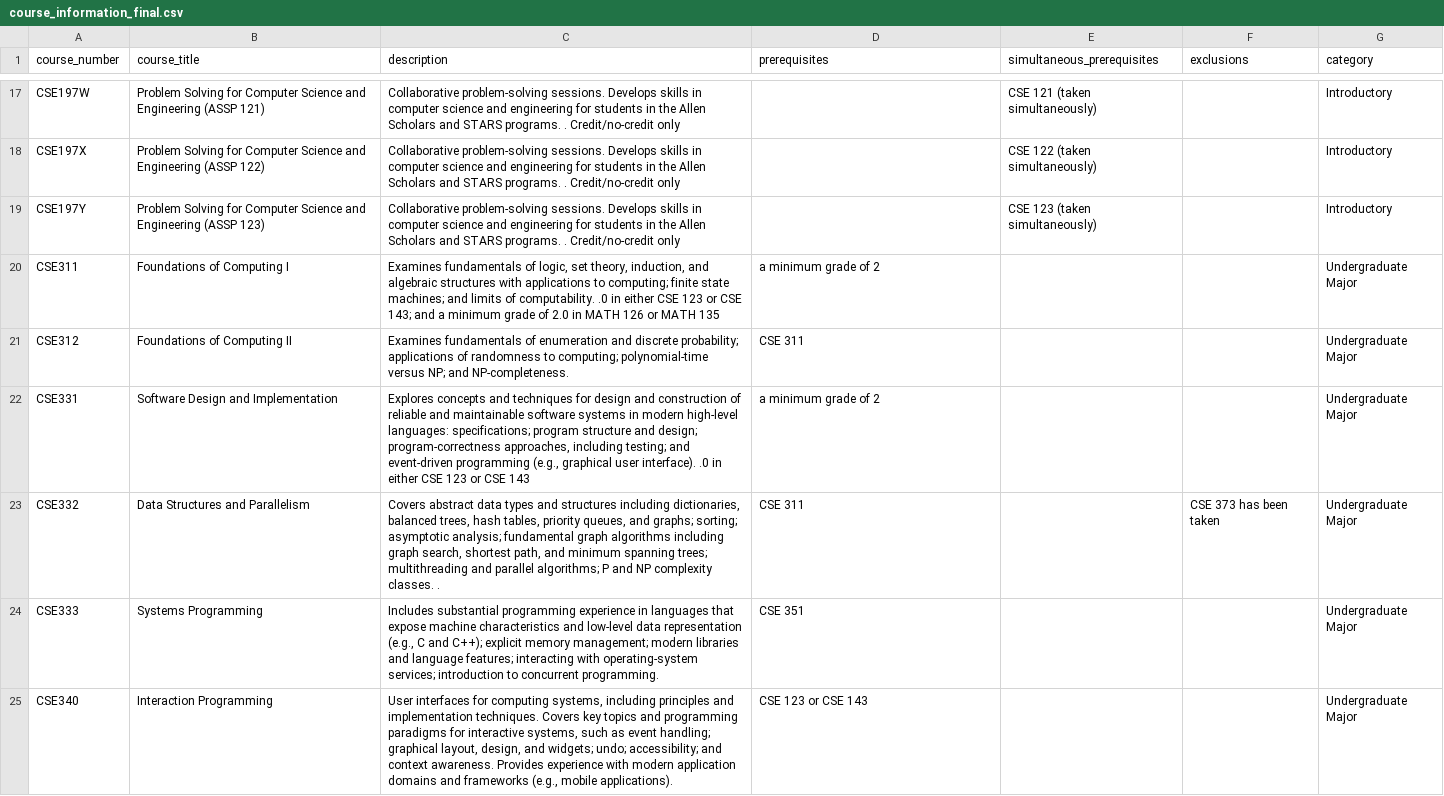
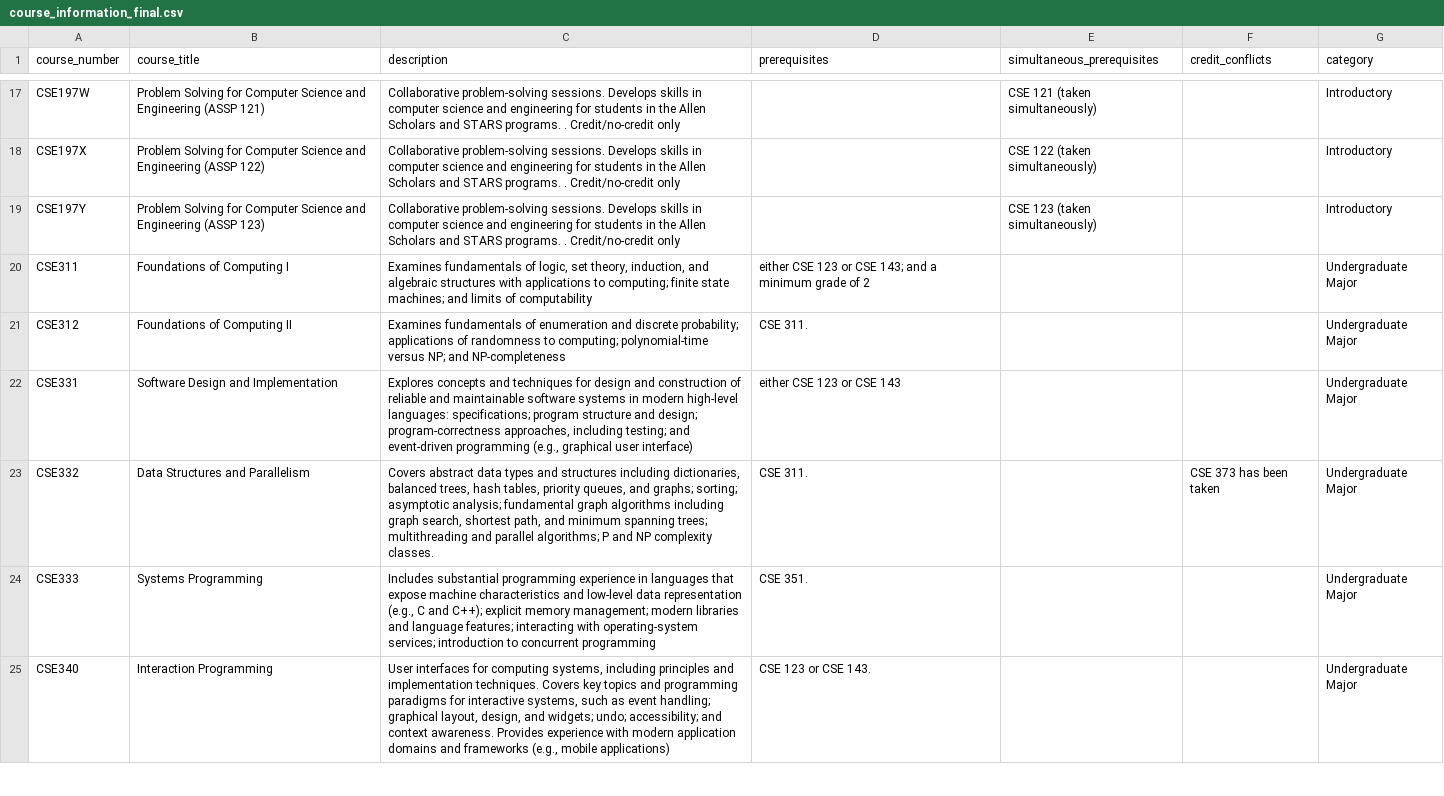
Before and after one commit to anika-222/HuskyTrack, a CSV file: course_information_final.csv, drawn as a sheet; only a part is shown, gaps mark what is left out; the diff covers the shown part only.

Commit message:
Final improvements to course scraper
- Renamed 'exclusions' column to 'credit_conflicts' for clarity
- Fixed grade requirement extraction to show 'either' + course list

```diff
--- a/course_information_final.csv
+++ b/course_information_final.csv
@@ -1 +1 @@
-course_number,course_title,description,prerequisites,simultaneous_prerequisites,exclusions,category
+course_number,course_title,description,prerequisites,simultaneous_prerequisites,credit_conflicts,category
@@ -19,7 +19,7 @@ CSE197X,Problem Solving for Computer Science and Engineering (ASSP 122),Collabor
 CSE197Y,Problem Solving for Computer Science and Engineering (ASSP 123),Collaborative problem-solving sessions. Develops skills in computer science and engineering for students in the Allen Scholars and STARS programs. . Credit/no-credit only,,CSE 123 (taken simultaneously),,Introductory
-CSE311,Foundations of Computing I,"Examines fundamentals of logic, set theory, induction, and algebraic structures with applications to computing; finite state machines; and limits of computability. .0 in either CSE 123 or CSE 143; and a minimum grade of 2.0 in MATH 126 or MATH 135",a minimum grade of 2,,,Undergraduate Major
-CSE312,Foundations of Computing II,Examines fundamentals of enumeration and discrete probability; applications of randomness to computing; polynomial-time versus NP; and NP-completeness.,CSE 311,,,Undergraduate Major
-CSE331,Software Design and Implementation,"Explores concepts and techniques for design and construction of reliable and maintainable software systems in modern high-level languages: specifications; program structure and design; program-correctness approaches, including testing; and event-driven programming (e.g., graphical user interface). .0 in either CSE 123 or CSE 143",a minimum grade of 2,,,Undergraduate Major
-CSE332,Data Structures and Parallelism,"Covers abstract data types and structures including dictionaries, balanced trees, hash tables, priority queues, and graphs; sorting; asymptotic analysis; fundamental graph algorithms including graph search, shortest path, and minimum spanning trees; multithreading and parallel algorithms; P and NP complexity classes. .",CSE 311,,CSE 373 has been taken,Undergraduate Major
-CSE333,Systems Programming,"Includes substantial programming experience in languages that expose machine characteristics and low-level data representation (e.g., C and C++); explicit memory management; modern libraries and language features; interacting with operating-system services; introduction to concurrent programming.",CSE 351,,,Undergraduate Major
-CSE340,Interaction Programming,"User interfaces for computing systems, including principles and implementation techniques. Covers key topics and programming paradigms for interactive systems, such as event handling; graphical layout, design, and widgets; undo; accessibility; and context awareness. Provides experience with modern application domains and frameworks (e.g., mobile applications).",CSE 123 or CSE 143,,,Undergraduate Major
+CSE311,Foundations of Computing I,"Examines fundamentals of logic, set theory, induction, and algebraic structures with applications to computing; finite state machines; and limits of computability",either CSE 123 or CSE 143; and a minimum grade of 2,,,Undergraduate Major
+CSE312,Foundations of Computing II,Examines fundamentals of enumeration and discrete probability; applications of randomness to computing; polynomial-time versus NP; and NP-completeness,CSE 311.,,,Undergraduate Major
+CSE331,Software Design and Implementation,"Explores concepts and techniques for design and construction of reliable and maintainable software systems in modern high-level languages: specifications; program structure and design; program-correctness approaches, including testing; and event-driven programming (e.g., graphical user interface)",either CSE 123 or CSE 143,,,Undergraduate Major
+CSE332,Data Structures and Parallelism,"Covers abstract data types and structures including dictionaries, balanced trees, hash tables, priority queues, and graphs; sorting; asymptotic analysis; fundamental graph algorithms including graph search, shortest path, and minimum spanning trees; multithreading and parallel algorithms; P and NP complexity classes.",CSE 311.,,CSE 373 has been taken,Undergraduate Major
+CSE333,Systems Programming,"Includes substantial programming experience in languages that expose machine characteristics and low-level data representation (e.g., C and C++); explicit memory management; modern libraries and language features; interacting with operating-system services; introduction to concurrent programming",CSE 351.,,,Undergraduate Major
+CSE340,Interaction Programming,"User interfaces for computing systems, including principles and implementation techniques. Covers key topics and programming paradigms for interactive systems, such as event handling; graphical layout, design, and widgets; undo; accessibility; and context awareness. Provides experience with modern application domains and frameworks (e.g., mobile applications)",CSE 123 or CSE 143.,,,Undergraduate Major
```
Also changed, not shown: 88 edited cells elsewhere in this file, 1 other file.
